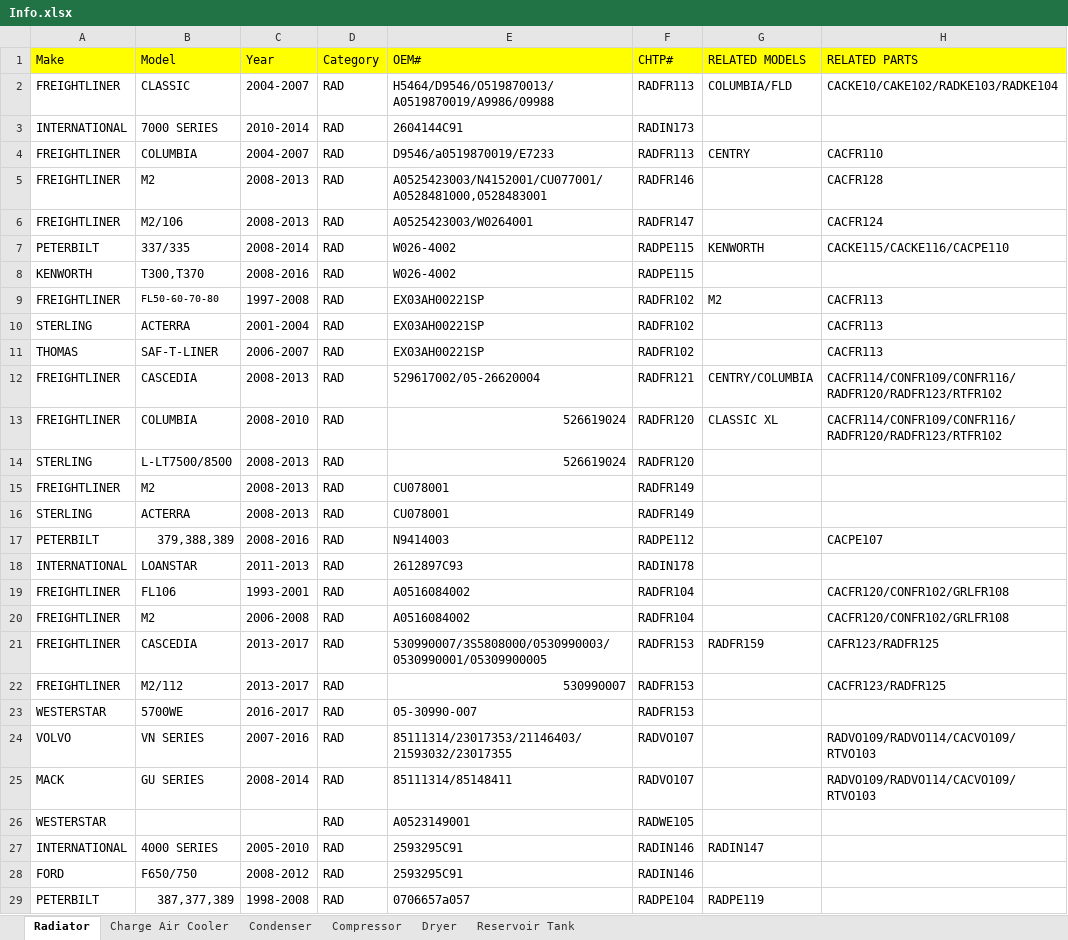
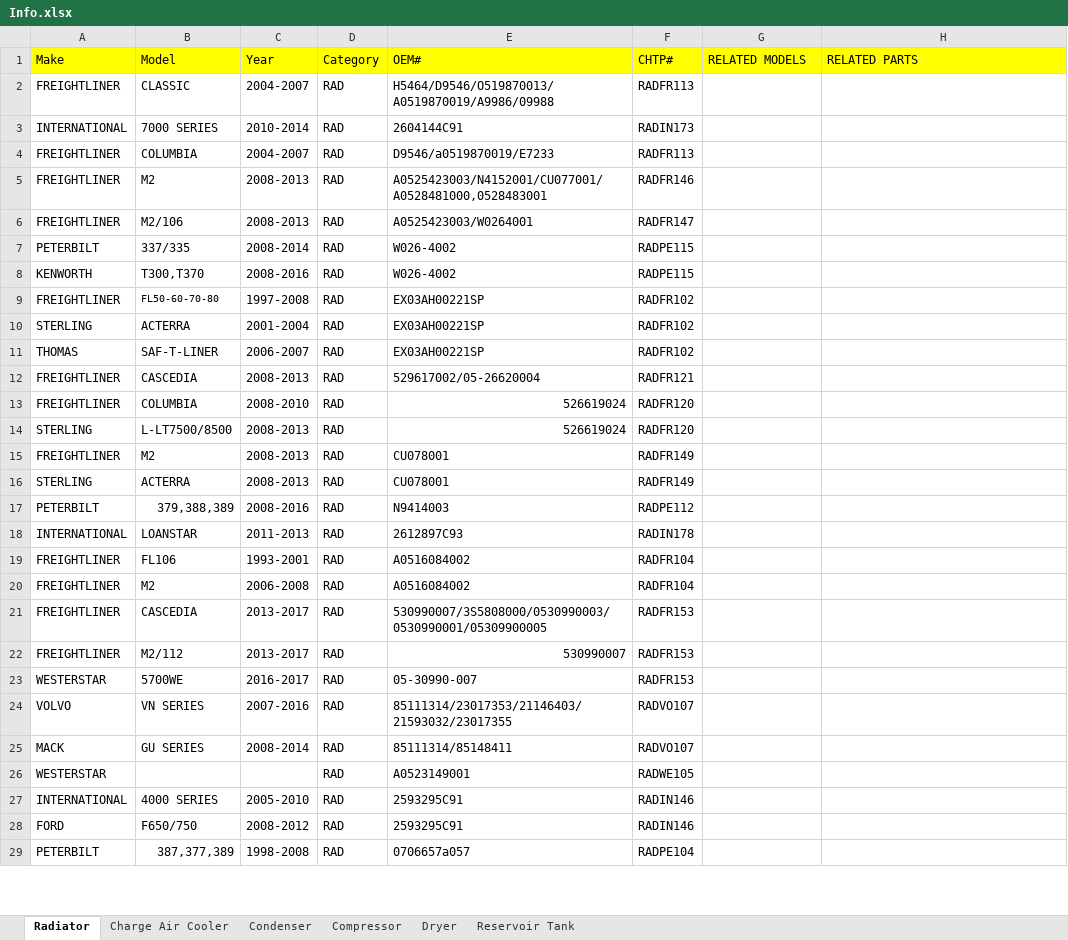
Before and after one commit to pouyanzar/qfp, an Excel workbook: db/Info.xlsx, sheet Radiator, drawn as a sheet; only a part is shown; values as stored, in another font and other column widths than the file's, no borders; the diff covers the shown part only; the diff names each change by its address in the sheet, - before the commit and + after, or states it on an @@ line.

```diff
--- a/db/Info.xlsx (sheet Radiator)
+++ b/db/Info.xlsx (sheet Radiator)
-G2: COLUMBIA/FLD
+G2: (empty)
-H2: CACKE10/CAKE102/RADKE103/RADKE104
+H2: (empty)
-G4: CENTRY
+G4: (empty)
-H4: CACFR110
+H4: (empty)
-H5: CACFR128
+H5: (empty)
-H6: CACFR124
+H6: (empty)
-G7: KENWORTH
+G7: (empty)
-H7: CACKE115/CACKE116/CACPE110
+H7: (empty)
-G9: M2
+G9: (empty)
-H9:H11: CACFR113
+H9:H11: (empty)
-G12: CENTRY/COLUMBIA
+G12: (empty)
-H12:H13: CACFR114/CONFR109/CONFR116/RADFR120/RADFR123/RTFR102
+H12:H13: (empty)
-G13: CLASSIC XL
+G13: (empty)
-H17: CACPE107
+H17: (empty)
-H19:H20: CACFR120/CONFR102/GRLFR108
+H19:H20: (empty)
-G21: RADFR159
+G21: (empty)
-H21: CAFR123/RADFR125
+H21: (empty)
-H22: CACFR123/RADFR125
+H22: (empty)
-H24:H25: RADVO109/RADVO114/CACVO109/RTVO103
+H24:H25: (empty)
-G27: RADIN147
+G27: (empty)
-G29: RADPE119
+G29: (empty)
```
Also changed, not shown: 12 removed rows and 20 edited cells elsewhere in this sheet.
